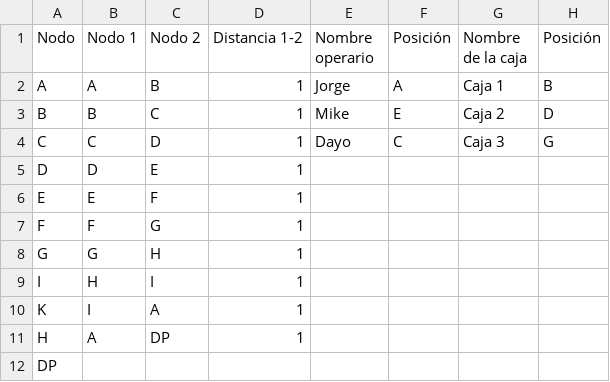
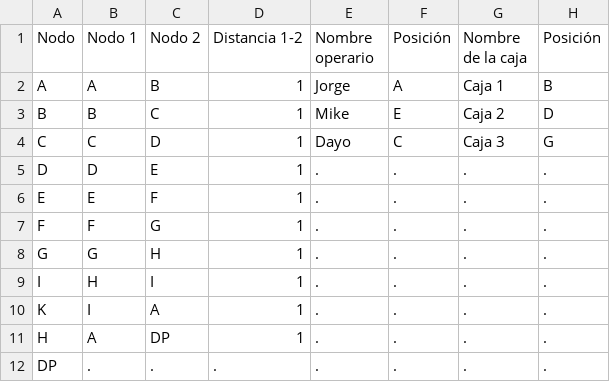
Before and after one commit to cebenavides/UniversityRoads, a CSV file: UniversityRoads/Configuración Inicial.csv, drawn as a sheet.

```diff
--- a/UniversityRoads/Configuración Inicial.csv
+++ b/UniversityRoads/Configuración Inicial.csv
@@ -4,9 +4,9 @@ B;B;C;1;Mike;E;Caja 2;D
 C;C;D;1;Dayo;C;Caja 3;G
-D;D;E;1; ; ; ;
-E;E;F;1; ; ; ;
-F;F;G;1; ; ; ;
-G;G;H;1; ; ; ;
-I;H;I;1; ; ; ;
-K;I;A;1; ; ; ;
-H;A;DP;1; ; ; ;
-DP; ; ; ; ; ; ;
+D;D;E;1;.;.;.;.
+E;E;F;1;.;.;.;.
+F;F;G;1;.;.;.;.
+G;G;H;1;.;.;.;.
+I;H;I;1;.;.;.;.
+K;I;A;1;.;.;.;.
+H;A;DP;1;.;.;.;.
+DP;.;.;.;.;.;.;.
```
Also changed, not shown: 3 other files.
